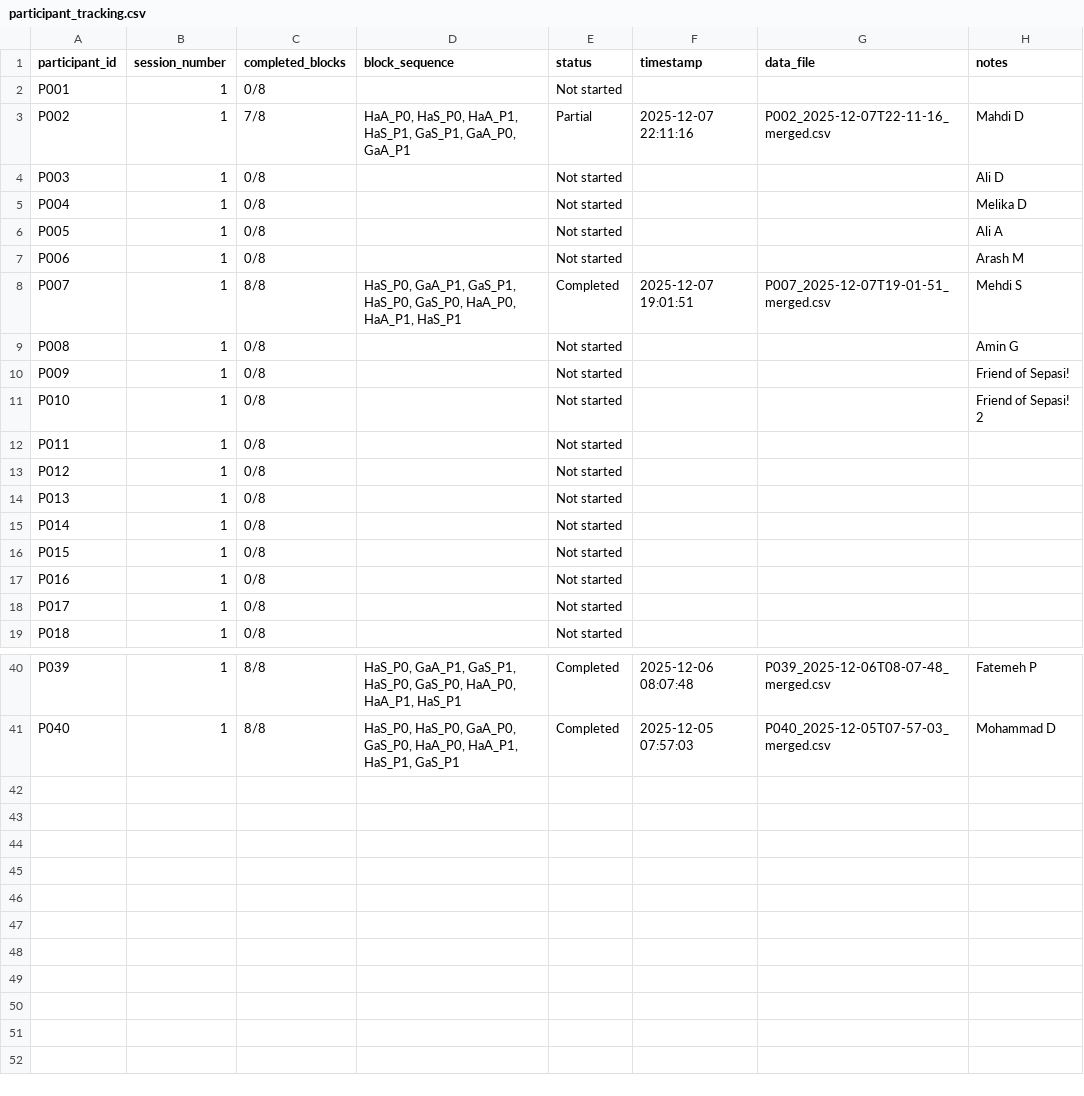
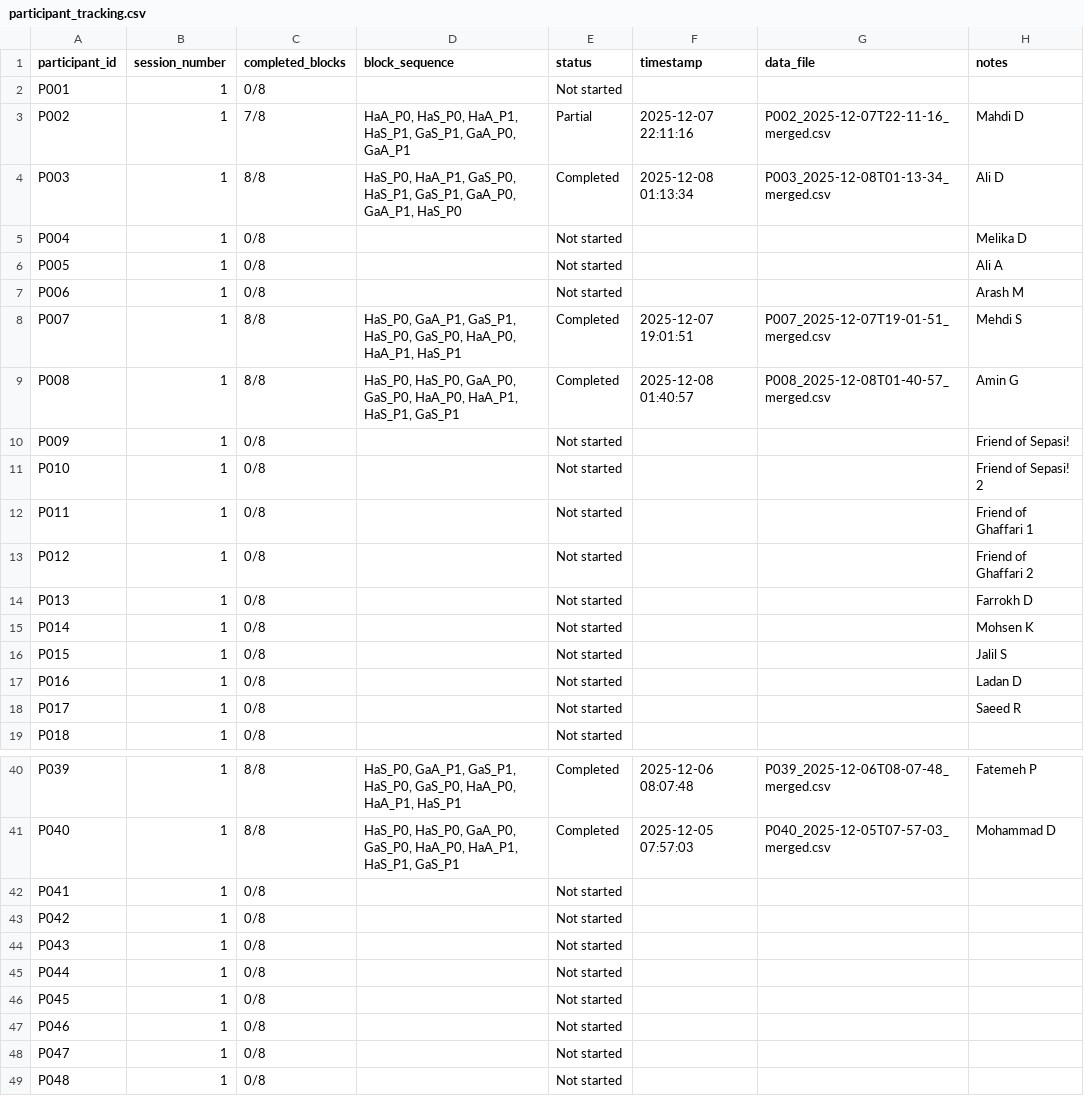
Before and after one commit to mohdasti/xr-adaptive-modality-2025, a CSV file: participant_tracking.csv, drawn as a sheet; only a part is shown, gaps mark what is left out.

Commit message:
Update sample size to N=48 with power analysis justification
- Updated participant_links.csv to include P041-P048 (48 total participants)
- Updated participant_tracking.csv with entries for new participants
- Updated Manuscript.qmd: changed N from 32 to 48 and added power analysis section
- Power analysis justifies N=48 based on Williams design (6 complete blocks) and increased statistical power (≈0.95 for d=0.60)

```diff
--- a/participant_tracking.csv
+++ b/participant_tracking.csv
@@ -3,3 +3,3 @@ P001,1,0/8,,Not started,,,
 P002,1,7/8,"HaA_P0, HaS_P0, HaA_P1, HaS_P1, GaS_P1, GaA_P0, GaA_P1",Partial,2025-12-07 22:11:16,P002_2025-12-07T22-11-16_merged.csv,Mahdi D
-P003,1,0/8,,Not started,,,Ali D
+P003,1,8/8,"HaS_P0, HaA_P1, GaS_P0, HaS_P1, GaS_P1, GaA_P0, GaA_P1, HaS_P0",Completed,2025-12-08 01:13:34,P003_2025-12-08T01-13-34_merged.csv,Ali D
 P004,1,0/8,,Not started,,,Melika D
@@ -8,12 +8,12 @@ P006,1,0/8,,Not started,,,Arash M
 P007,1,8/8,"HaS_P0, GaA_P1, GaS_P1, HaS_P0, GaS_P0, HaA_P0, HaA_P1, HaS_P1",Completed,2025-12-07 19:01:51,P007_2025-12-07T19-01-51_merged.csv,Mehdi S
-P008,1,0/8,,Not started,,,Amin G
+P008,1,8/8,"HaS_P0, HaS_P0, GaA_P0, GaS_P0, HaA_P0, HaA_P1, HaS_P1, GaS_P1",Completed,2025-12-08 01:40:57,P008_2025-12-08T01-40-57_merged.csv,Amin G
 P009,1,0/8,,Not started,,,Friend of Sepasi!
 P010,1,0/8,,Not started,,,Friend of Sepasi! 2
-P011,1,0/8,,Not started,,,
-P012,1,0/8,,Not started,,,
-P013,1,0/8,,Not started,,,
-P014,1,0/8,,Not started,,,
-P015,1,0/8,,Not started,,,
-P016,1,0/8,,Not started,,,
-P017,1,0/8,,Not started,,,
+P011,1,0/8,,Not started,,,Friend of Ghaffari 1
+P012,1,0/8,,Not started,,,Friend of Ghaffari 2
+P013,1,0/8,,Not started,,,Farrokh D
+P014,1,0/8,,Not started,,,Mohsen K
+P015,1,0/8,,Not started,,,Jalil S
+P016,1,0/8,,Not started,,,Ladan D
+P017,1,0/8,,Not started,,,Saeed R
 P018,1,0/8,,Not started,,,
@@ -41 +41,9 @@ P039,1,8/8,"HaS_P0, GaA_P1, GaS_P1, HaS_P0, GaS_P0, HaA_P0, HaA_P1, HaS_P1",Comp
 P040,1,8/8,"HaS_P0, HaS_P0, GaA_P0, GaS_P0, HaA_P0, HaA_P1, HaS_P1, GaS_P1",Completed,2025-12-05 07:57:03,P040_2025-12-05T07-57-03_merged.csv,Mohammad D
+P041,1,0/8,,Not started,,,
+P042,1,0/8,,Not started,,,
+P043,1,0/8,,Not started,,,
+P044,1,0/8,,Not started,,,
+P045,1,0/8,,Not started,,,
+P046,1,0/8,,Not started,,,
+P047,1,0/8,,Not started,,,
+P048,1,0/8,,Not started,,,
```
Also changed, not shown: participant_links.csv, 1 other file.
